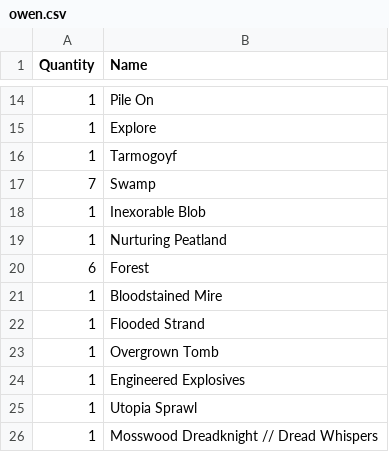
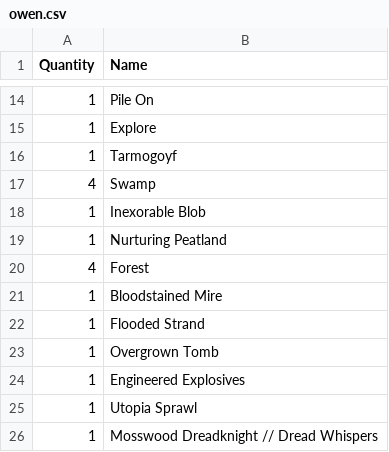
Before and after one commit to caseydavenport/cube-tools, a CSV file: data/polyverse/2025-06-29/owen.csv, drawn as a sheet; only a part is shown, gaps mark what is left out.

```diff
--- a/data/polyverse/2025-06-29/owen.csv
+++ b/data/polyverse/2025-06-29/owen.csv
@@ -16,6 +16,6 @@ Quantity,Name
 "1","Tarmogoyf"
-"7","Swamp"
+"4","Swamp"
 "1","Inexorable Blob"
 "1","Nurturing Peatland"
-"6","Forest"
+"4","Forest"
 "1","Bloodstained Mire"
```
Also changed, not shown: 2 other files.
